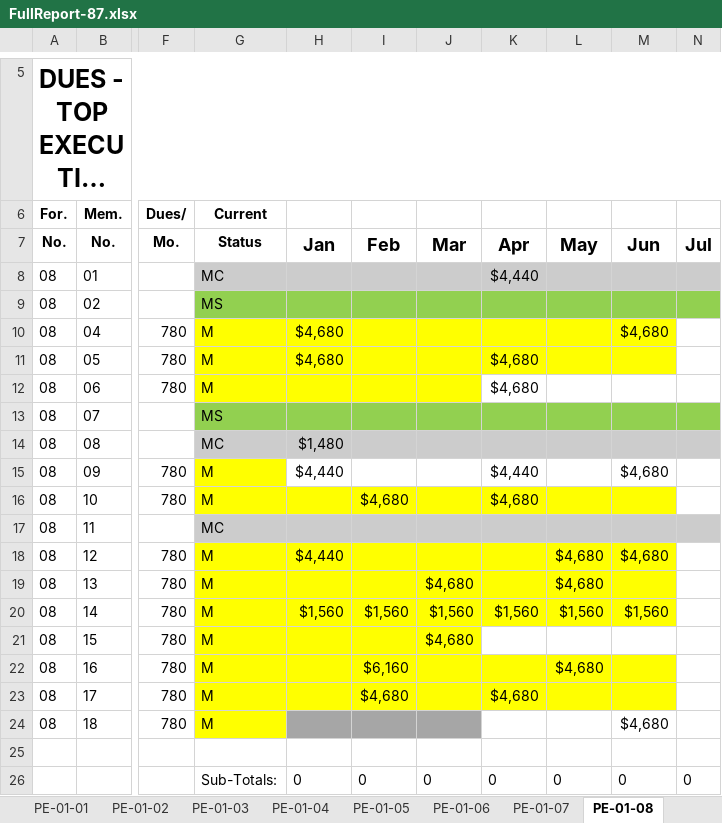
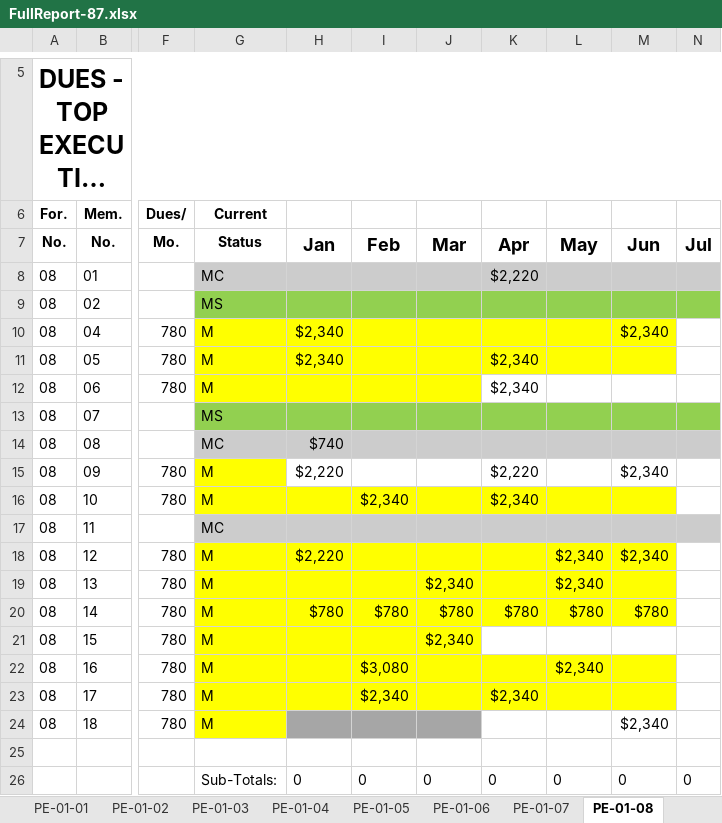
Before and after one commit to jandieg/efadmin, an Excel workbook: public_html/admin/reportesgenerados/FullReport-87.xlsx, sheet PE-01-08, drawn as a sheet; only a part is shown, gaps mark what is left out; long unchanged cells end in …; values as stored, in another font and other column widths than the file's, no borders; the diff names each change by its address in the sheet, - before the commit and + after, or states it on an @@ line.

```diff
--- a/public_html/admin/reportesgenerados/FullReport-87.xlsx (sheet PE-01-08)
+++ b/public_html/admin/reportesgenerados/FullReport-87.xlsx (sheet PE-01-08)
-K8: $4,440
+K8: $2,220
-H10:H11: $4,680
+H10:H11: $2,340
-M10: $4,680
+M10: $2,340
-K11:K12: $4,680
+K11:K12: $2,340
-H14: $1,480
+H14: $740
-H15: $4,440
+H15: $2,220
-K15: $4,440
+K15: $2,220
-M15: $4,680
+M15: $2,340
-I16: $4,680
+I16: $2,340
-K16: $4,680
+K16: $2,340
-H18: $4,440
+H18: $2,220
-L18:L19: $4,680
+L18:L19: $2,340
-M18: $4,680
+M18: $2,340
-J19: $4,680
+J19: $2,340
-H20: $1,560
+H20: $780
-I20: $1,560
+I20: $780
-J20: $1,560
+J20: $780
-K20: $1,560
+K20: $780
-L20: $1,560
+L20: $780
-M20: $1,560
+M20: $780
-J21: $4,680
+J21: $2,340
-I22: $6,160
+I22: $3,080
-L22: $4,680
+L22: $2,340
-I23: $4,680
+I23: $2,340
-K23: $4,680
+K23: $2,340
-M24: $4,680
+M24: $2,340
```
Also changed, not shown: sheet PE-01-06, sheet PE-01-03, sheet PE-01-05, sheet PE-01-07, sheet PE-01-SP1, sheet PE-01-02, 6 more sheets, public_html/admin/reportesgenerados/Dues-87.xlsx, public_html/admin/reportesgenerados/EnrollmentFees-87.xlsx, 4 other files.
